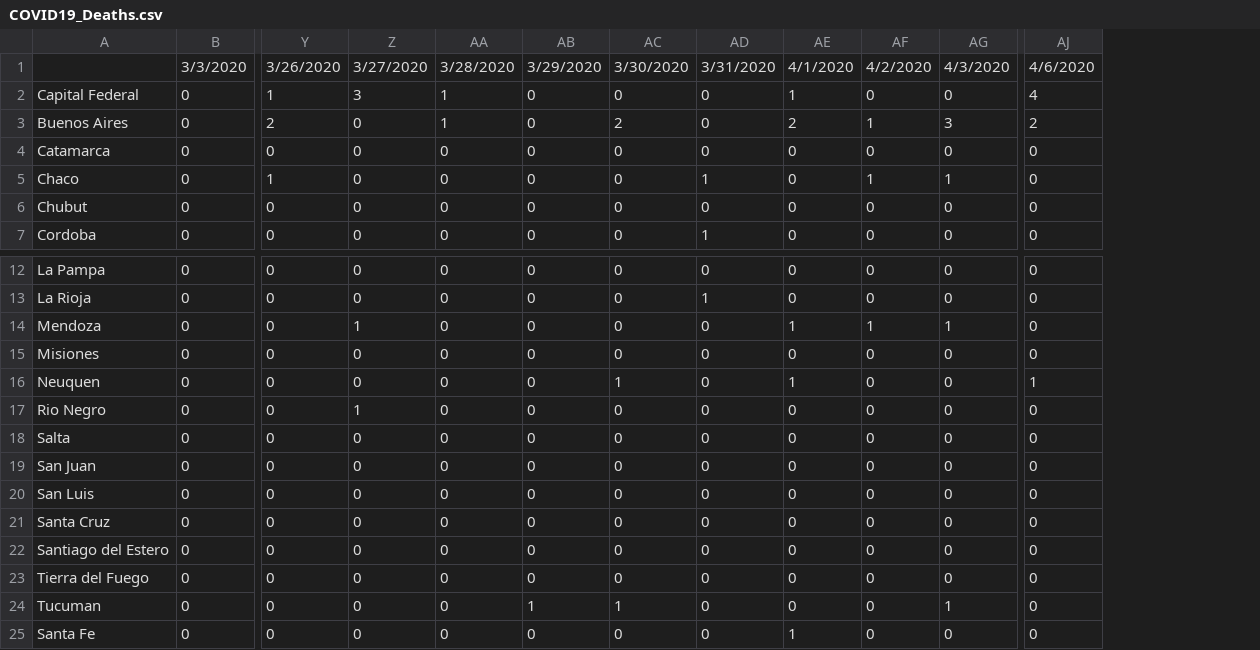
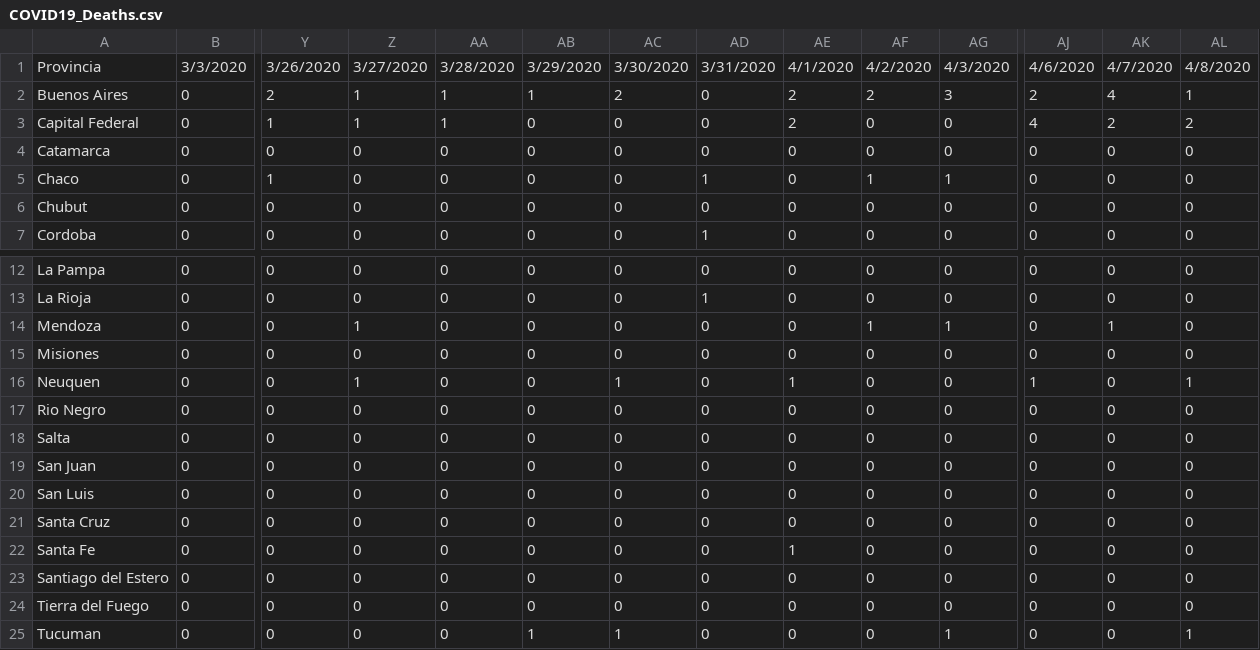
Before and after one commit to Fluzko/Covid-19-Argentina, a CSV file: Data/COVID19_Deaths.csv, drawn as a sheet; only a part is shown, gaps mark what is left out; removed rows and columns are numbered as before the commit, all else as after; rows hold the shown columns only; the diff names each change by its address in the sheet, - before the commit and + after, or states it on an @@ line.

```diff
--- a/Data/COVID19_Deaths.csv
+++ b/Data/COVID19_Deaths.csv
+column AK, rows 1-2: 4/7/2020 | 4; rows 4-7: all 0; rows 12-21: 0 | 0 | 1 | 0 | 0 | 0 | 0 | 0 | 0 | 0; rows 23-25: all 0
+column AL, rows 1-2: 4/8/2020 | 1; rows 4-7: all 0; rows 12-21: 0 | 0 | 0 | 0 | 1 | 0 | 0 | 0 | 0 | 0; rows 23-25: 0 | 0 | 1
-A1: (empty)
+A1: Provincia
-row 2: Capital Federal | 0 | 1 | 3 | 1 | 0 | 0 | 0 | 1 | 0 | 0 | 4
-Z2: 0
+Z2: 1
-AB2: 0
+AB2: 1
-AF2: 1
+AF2: 2
+row 3: Capital Federal | 0 | 1 | 1 | 1 | 0 | 0 | 0 | 2 | 0 | 0 | 4 | 2 | 2
-AE14: 1
+AE14: 0
-Z16: 0
+Z16: 1
-Z17: 1
+Z17: 0
@@ row 25 moved to row 22: Santa Fe @@
```
Also changed, not shown: Data/COVID19_Confirmed.csv, Data/COVID19_Evolution.csv, 2 other files.
